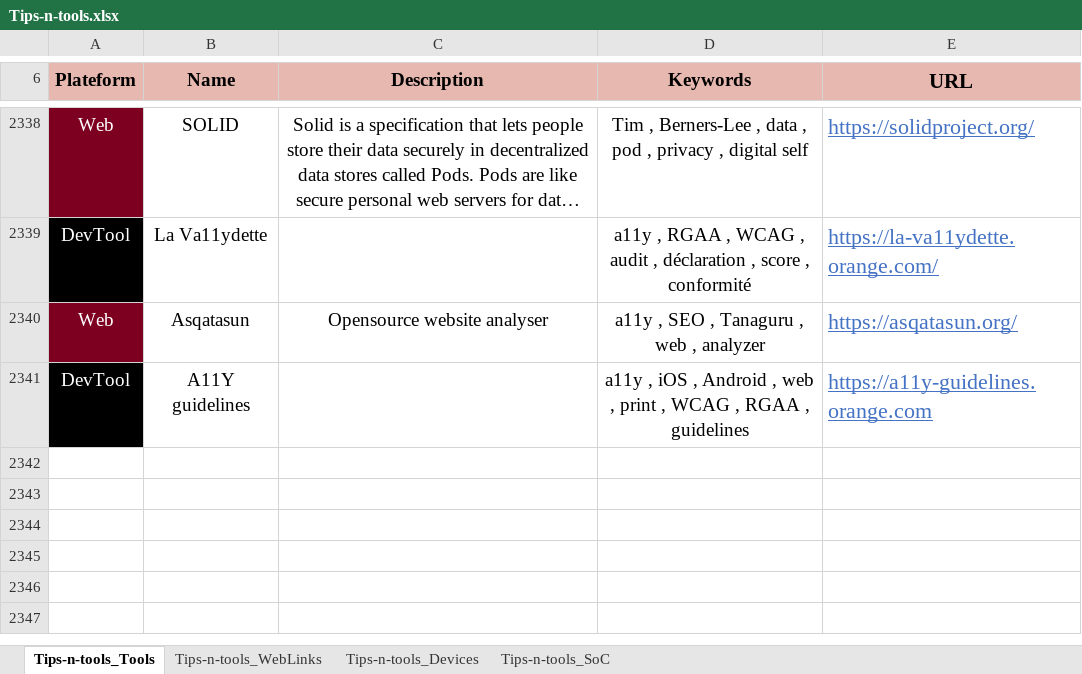
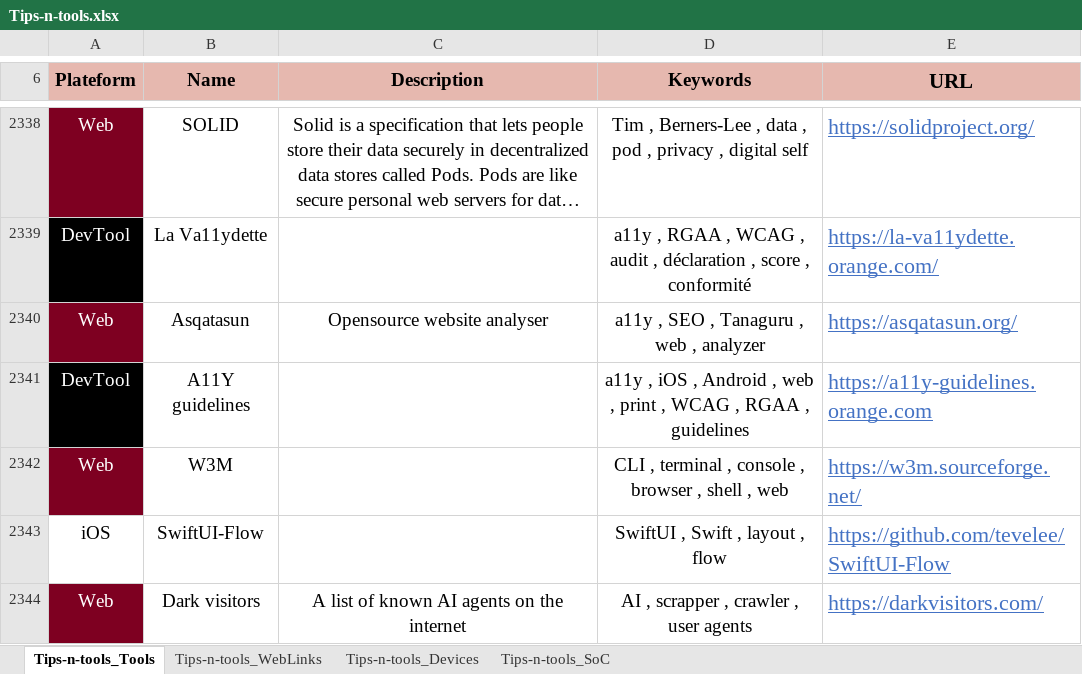
Before and after one commit to pylapp/Tips-tools, an Excel workbook: project/contents/Tips-n-tools.xlsx, sheet Tips-n-tools_Tools, drawn as a sheet; only a part is shown, gaps mark what is left out; long unchanged cells end in …; values as stored, in another font and other column widths than the file's, no borders; the diff names each change by its address in the sheet, - before the commit and + after, or states it on an @@ line.

Commit message:
chore(content): more entries
In TOOLZ:
- W3M: Console-based web browser like Lynx
- SwiftUI-Flow: Lib for flow layout with SwiftUI
- Dark vistors: TO get name of user agents of AI solution training their LLM with web scrapping

In WEBZ:
- Website of Xcode releases
- Web site of Thomas Ricouard
- Web site for torrents
- Game with hexadecimal colors

✿✿✿✿ ʕ •ᴥ•ʔ/ ︻デ═一

Signed-off-by: Pierre-Yves Lapersonne <dev@pylapersonne.info>

```diff
--- a/project/contents/Tips-n-tools.xlsx (sheet Tips-n-tools_Tools)
+++ b/project/contents/Tips-n-tools.xlsx (sheet Tips-n-tools_Tools)
+row 2342: Web | W3M |  | CLI , terminal , console , browser , shell , web | https://w3m.sourceforge.net/
+row 2343: iOS | SwiftUI-Flow |  | SwiftUI , Swift , layout , flow | https://github.com/tevelee/SwiftUI-Flow
+row 2344: Web | Dark visitors | A list of known AI agents on the internet | AI , scrapper , crawler , user agents | https://darkvisitors.com/
```
Also changed, not shown: sheet Tips-n-tools_WebLinks, 8 other files.
